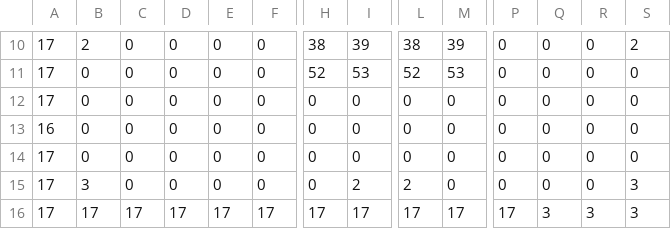
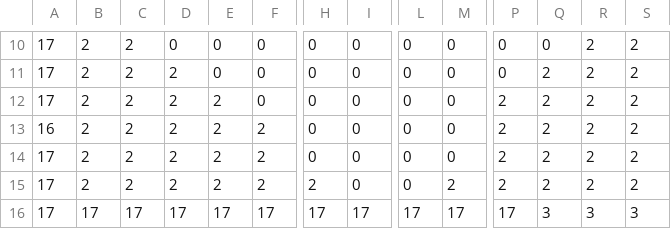
Before and after one commit to bludman/Zombie_Quest, a CSV file: assets/maps/mapCSV_Group1_Map1.csv, drawn as a sheet; only a part is shown, gaps mark what is left out; removed rows and columns are numbered as before the commit, all else as after; rows hold the shown columns only; the diff covers the shown part only; the diff names each change by its address in the sheet, - before the commit and + after, or states it on an @@ line.

```diff
--- a/assets/maps/mapCSV_Group1_Map1.csv
+++ b/assets/maps/mapCSV_Group1_Map1.csv
-C10:C14: 0
+C10:C14: 2
-H10: 38
+H10: 0
-I10: 39
+I10: 0
-L10: 38
+L10: 0
-M10: 39
+M10: 0
-R10:R14: 0
+R10:R14: 2
-B11:B14: 0
+B11:B14: 2
-D11:D14: 0
+D11:D14: 2
-H11: 52
+H11: 0
-I11: 53
+I11: 0
-L11: 52
+L11: 0
-M11: 53
+M11: 0
-Q11:Q14: 0
+Q11:Q14: 2
-S11:S14: 0
+S11:S14: 2
-E12:E14: 0
+E12:E14: 2
-P12:P14: 0
+P12:P14: 2
-F13:F14: 0
+F13:F14: 2
-row 15: 17 | 3 | 0 | 0 | 0 | 0 | 0 | 2 | 2 | 0 | 0 | 0 | 0 | 3
+row 15: 17 | 2 | 2 | 2 | 2 | 2 | 2 | 0 | 0 | 2 | 2 | 2 | 2 | 2
```
Also changed, not shown: 1 added row, 1 removed row and 62 edited cells elsewhere in this file, 3 other files.
